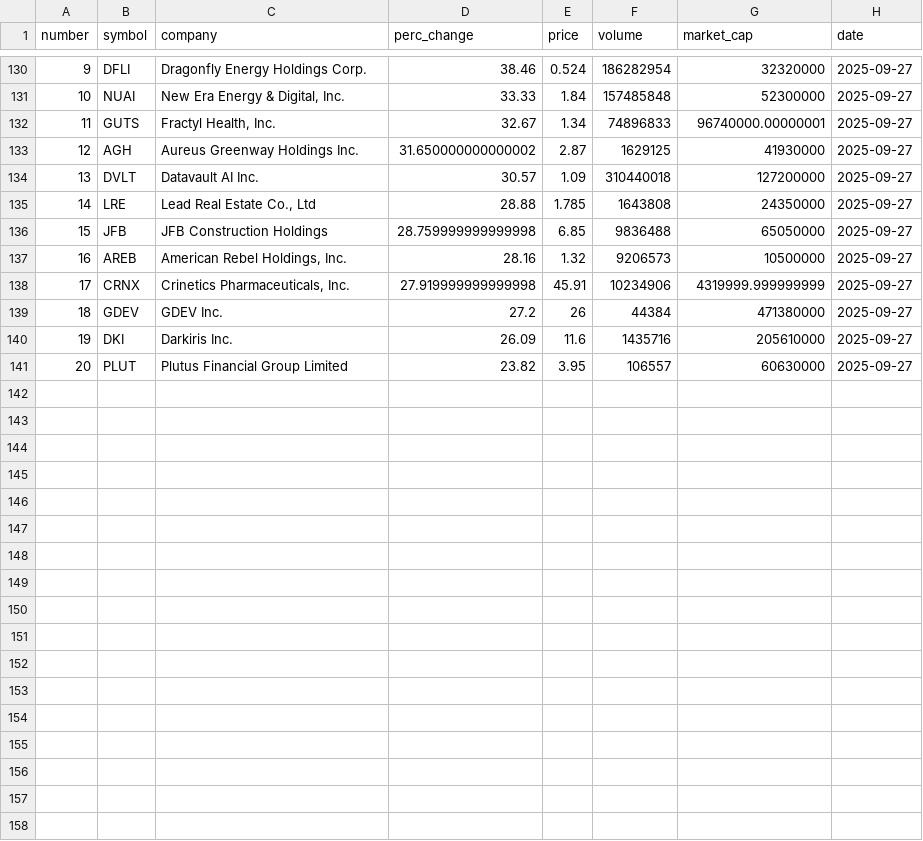
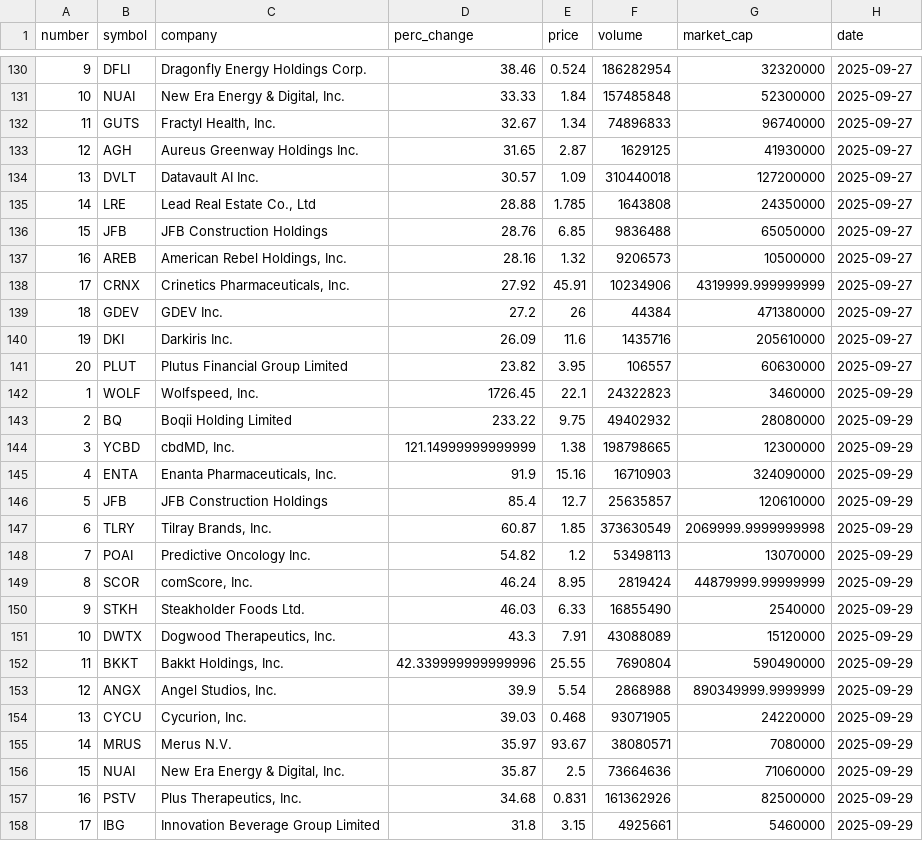
Before and after one commit to hannahdpeterson/Data_Portfolio, a CSV file: Scraping_Sets/Stocks_History.csv, drawn as a sheet; only a part is shown, gaps mark what is left out; the diff covers the shown part only.

```diff
--- a/Scraping_Sets/Stocks_History.csv
+++ b/Scraping_Sets/Stocks_History.csv
@@ -131,9 +131,9 @@ number,symbol,company,perc_change,price,volume,market_cap,date
 10,NUAI,"New Era Energy & Digital, Inc.",33.33,1.84,157485848,52300000,2025-09-27
-11,GUTS,"Fractyl Health, Inc.",32.67,1.34,74896833,96740000.00000001,2025-09-27
-12,AGH,Aureus Greenway Holdings Inc.,31.650000000000002,2.87,1629125,41930000,2025-09-27
+11,GUTS,"Fractyl Health, Inc.",32.67,1.34,74896833,96740000,2025-09-27
+12,AGH,Aureus Greenway Holdings Inc.,31.65,2.87,1629125,41930000,2025-09-27
 13,DVLT,Datavault AI Inc.,30.57,1.09,310440018,127200000,2025-09-27
 14,LRE,"Lead Real Estate Co., Ltd",28.88,1.785,1643808,24350000,2025-09-27
-15,JFB,JFB Construction Holdings,28.759999999999998,6.85,9836488,65050000,2025-09-27
+15,JFB,JFB Construction Holdings,28.76,6.85,9836488,65050000,2025-09-27
 16,AREB,"American Rebel Holdings, Inc.",28.16,1.32,9206573,10500000,2025-09-27
-17,CRNX,"Crinetics Pharmaceuticals, Inc.",27.919999999999998,45.91,10234906,4319999.999999999,2025-09-27
+17,CRNX,"Crinetics Pharmaceuticals, Inc.",27.92,45.91,10234906,4319999.999999999,2025-09-27
 18,GDEV,GDEV Inc.,27.2,26,44384,471380000,2025-09-27
@@ -141 +141,18 @@ number,symbol,company,perc_change,price,volume,market_cap,date
 20,PLUT,Plutus Financial Group Limited,23.82,3.95,106557,60630000,2025-09-27
+1,WOLF,"Wolfspeed, Inc.",1726.45,22.1,24322823,3460000,2025-09-29
+2,BQ,Boqii Holding Limited,233.22,9.75,49402932,28080000,2025-09-29
+3,YCBD,"cbdMD, Inc.",121.14999999999999,1.38,198798665,12300000,2025-09-29
+4,ENTA,"Enanta Pharmaceuticals, Inc.",91.9,15.16,16710903,324090000,2025-09-29
+5,JFB,JFB Construction Holdings,85.4,12.7,25635857,120610000,2025-09-29
+6,TLRY,"Tilray Brands, Inc.",60.87,1.85,373630549,2069999.9999999998,2025-09-29
+7,POAI,Predictive Oncology Inc.,54.82,1.2,53498113,13070000,2025-09-29
+8,SCOR,"comScore, Inc.",46.24,8.95,2819424,44879999.99999999,2025-09-29
+9,STKH,Steakholder Foods Ltd.,46.03,6.33,16855490,2540000,2025-09-29
+10,DWTX,"Dogwood Therapeutics, Inc.",43.3,7.91,43088089,15120000,2025-09-29
+11,BKKT,"Bakkt Holdings, Inc.",42.339999999999996,25.55,7690804,590490000,2025-09-29
+12,ANGX,"Angel Studios, Inc.",39.9,5.54,2868988,890349999.9999999,2025-09-29
+13,CYCU,"Cycurion, Inc.",39.03,0.468,93071905,24220000,2025-09-29
+14,MRUS,Merus N.V.,35.97,93.67,38080571,7080000,2025-09-29
+15,NUAI,"New Era Energy & Digital, Inc.",35.87,2.5,73664636,71060000,2025-09-29
+16,PSTV,"Plus Therapeutics, Inc.",34.68,0.831,161362926,82500000,2025-09-29
+17,IBG,Innovation Beverage Group Limited,31.8,3.15,4925661,5460000,2025-09-29
```
Also changed, not shown: 3 added rows elsewhere in this file, Scraping_Sets/L_Stocks_History.csv.
